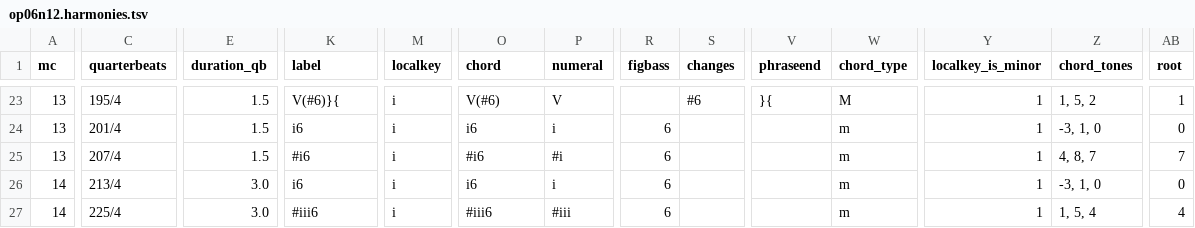
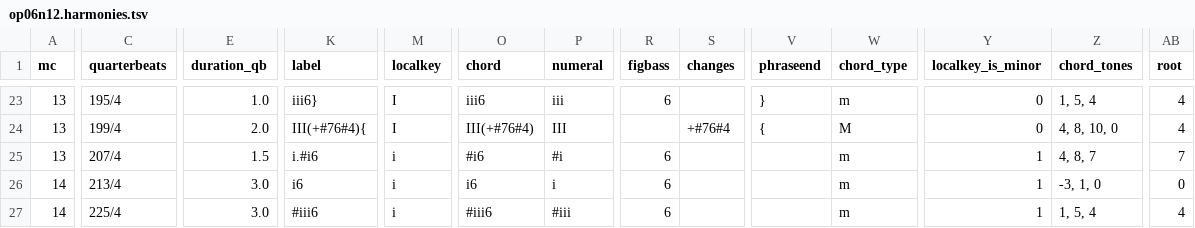
Before and after one commit to DCMLab/bartok_bagatelles, a TSV file: harmonies/op06n12.harmonies.tsv, drawn as a sheet; only a part is shown, gaps mark what is left out; removed rows and columns are numbered as before the commit, all else as after; rows hold the shown columns only; the diff covers the shown part only; the diff names each change by its address in the sheet, - before the commit and + after, or states it on an @@ line.

```diff
--- a/harmonies/op06n12.harmonies.tsv
+++ b/harmonies/op06n12.harmonies.tsv
-E23 (duration_qb): 1.5
+E23 (duration_qb): 1.0
-K23 (label): V(#6)}{
+K23 (label): iii6}
-M23 (localkey): i
+M23 (localkey): I
-O23 (chord): V(#6)
+O23 (chord): iii6
-P23 (numeral): V
+P23 (numeral): iii
-R23 (figbass): (empty)
+R23 (figbass): 6
-S23 (changes): #6
+S23 (changes): (empty)
-V23 (phraseend): }{
+V23 (phraseend): }
-W23 (chord_type): M
+W23 (chord_type): m
-Y23 (localkey_is_minor): 1
+Y23 (localkey_is_minor): 0
-Z23 (chord_tones): 1, 5, 2
+Z23 (chord_tones): 1, 5, 4
-AB23 (root): 1
+AB23 (root): 4
-row 24: 13 | 201/4 | 1.5 | i6 | i | i6 | i | 6 |  |  | m | 1 | -3, 1, 0 | 0
+row 24: 13 | 199/4 | 2.0 | III(+#76#4){ | I | III(+#76#4) | III |  | +#76#4 | { | M | 0 | 4, 8, 10, 0 | 4
-K25 (label): #i6
+K25 (label): i.#i6
```
Also changed, not shown: 30 edited cells elsewhere in this file, chords/op06n12.chords.tsv, reviewed/op06n12_reviewed.tsv, 4 other files.
